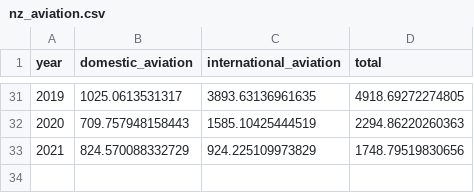
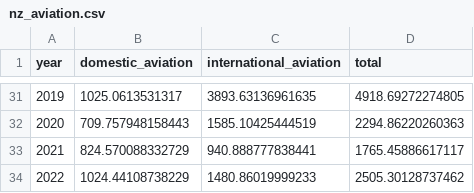
Before and after one commit to theecanmole/New-Zealands-emissions-from-aviation, a CSV file: nz_aviation.csv, drawn as a sheet; only a part is shown, gaps mark what is left out.

```diff
--- a/nz_aviation.csv
+++ b/nz_aviation.csv
@@ -32,2 +32,3 @@
 2020,709.757948158443,1585.10425444519,2294.86220260363
-2021,824.570088332729,924.225109973829,1748.79519830656
+2021,824.570088332729,940.888777838441,1765.45886617117
+2022,1024.44108738229,1480.86019999233,2505.30128737462
```
Also changed, not shown: 3 other files.
